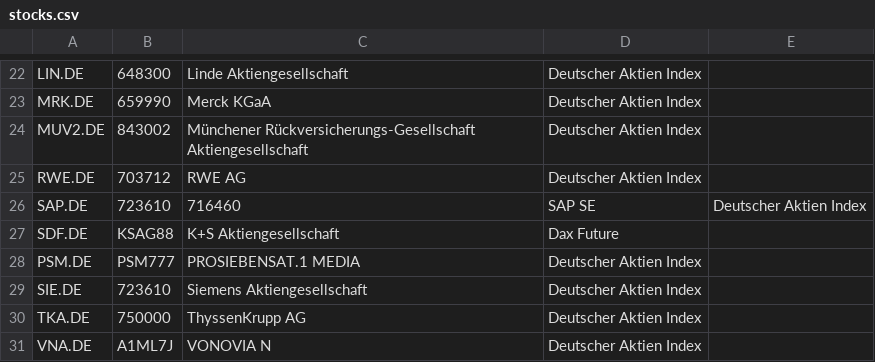
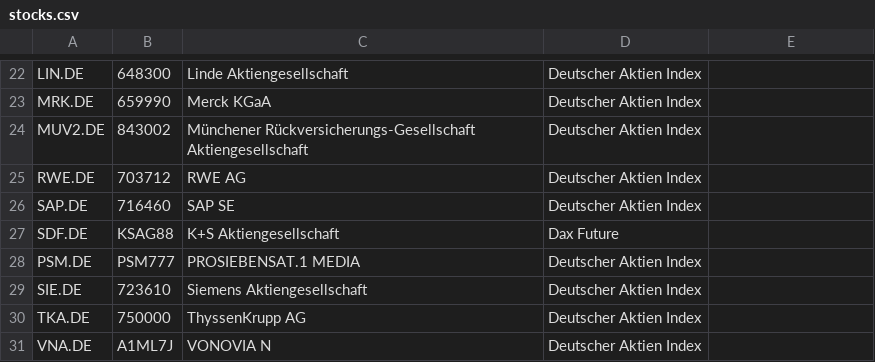
Before and after one commit to mquasten/portfolio, a CSV file: portfolio.batch/portfilio.batch/data/stocks.csv, drawn as a sheet; only a part is shown, gaps mark what is left out.

```diff
--- a/portfolio.batch/portfilio.batch/data/stocks.csv
+++ b/portfolio.batch/portfilio.batch/data/stocks.csv
@@ -25,3 +25,3 @@ MUV2.DE;843002;Münchener Rückversicherungs-Gesellschaft Aktiengesellschaft;Deu
 RWE.DE;703712;RWE AG;Deutscher Aktien Index
-SAP.DE;723610;716460;SAP SE;Deutscher Aktien Index
+SAP.DE;716460;SAP SE;Deutscher Aktien Index
 SDF.DE;KSAG88;K+S Aktiengesellschaft;Dax Future
```
Also changed, not shown: 6 other files.
